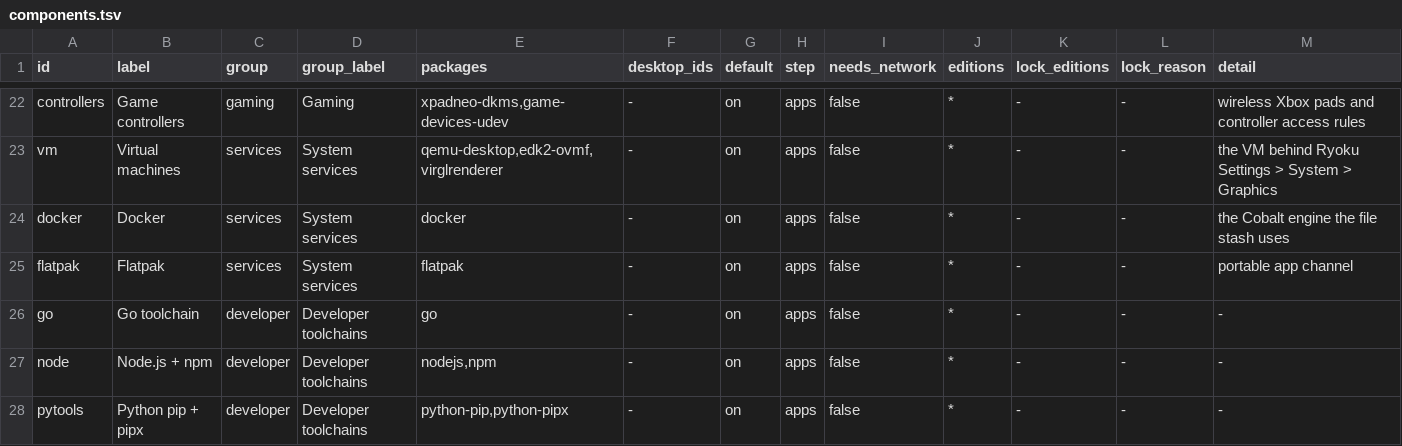
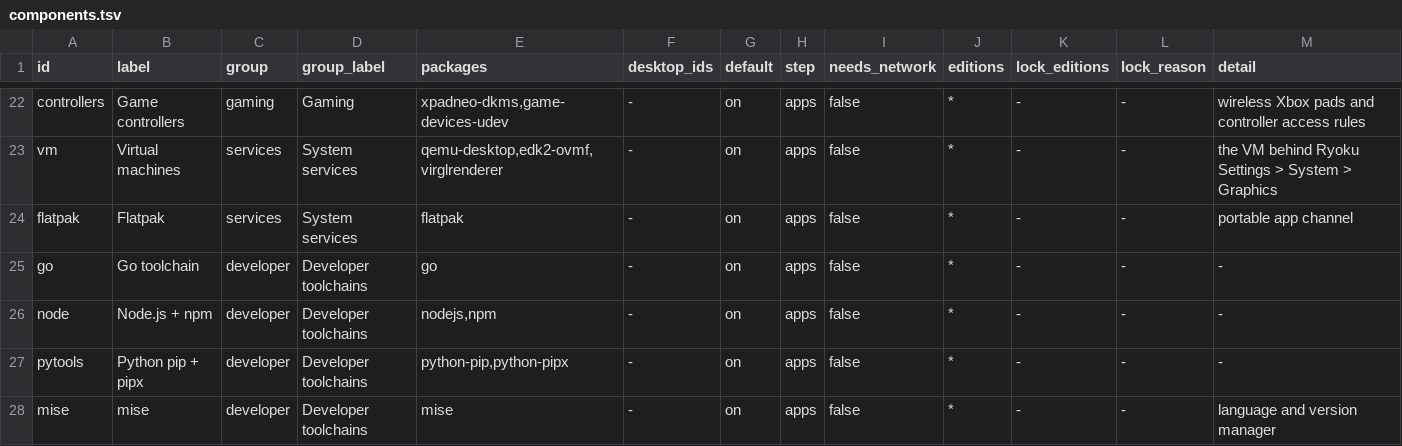
Before and after one commit to Ryoku-dev/ryoku, a TSV file: installation/installerplan/components.tsv, drawn as a sheet; only a part is shown, gaps mark what is left out; the shorter side is filled out with more unchanged rows; the diff names each change by its address in the sheet, - before the commit and + after, or states it on an @@ line.

Commit message:
[global] docker: stop installing Docker for the retired Cobalt engine
Docker, the ryoku-docker helper and its polkit rule only served the Cobalt
download engine, which ryoget replaced. New installs drop the Docker component,
base.packages and the Fedora and Void translations drop it, and ryoku doctor
removes the ryoku-cobalt container and image when Docker answers without root,
or names the two commands to run when it needs root. Existing boxes keep Docker
until it is removed by hand. The prebuilt installer is rebuilt with the new
component list.

Note: Removed: Docker is no longer installed for the old Cobalt downloader, and ryoku doctor clears its container

```diff
--- a/installation/installerplan/components.tsv
+++ b/installation/installerplan/components.tsv
-row 24: docker | Docker | services | System services | docker | - | on | apps | false | * | - | - | the Cobalt engine the file stash uses
```
Also changed, not shown: fedora/packages/translations.tsv, void/packages/translations.tsv, 19 other files.
